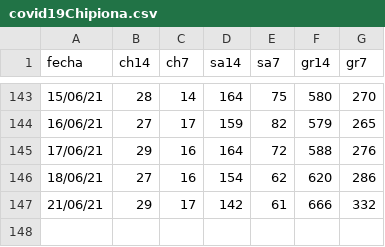
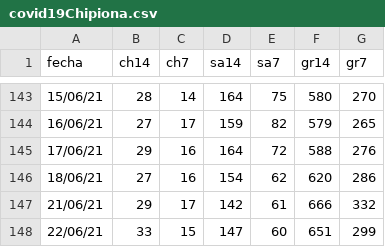
Before and after one commit to Rafael-Caro/chipiona-covid19, a CSV file: covid19Chipiona.csv, drawn as a sheet; only a part is shown, gaps mark what is left out.

Commit message:
22/06/21

```diff
--- a/covid19Chipiona.csv
+++ b/covid19Chipiona.csv
@@ -147 +147,2 @@ fecha,ch14,ch7,sa14,sa7,gr14,gr7
 21/06/21,29,17,142,61,666,332
+22/06/21,33,15,147,60,651,299
```
